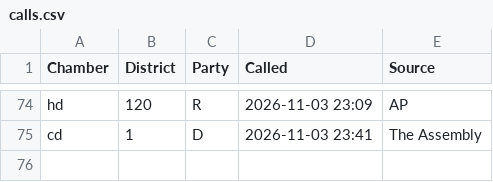
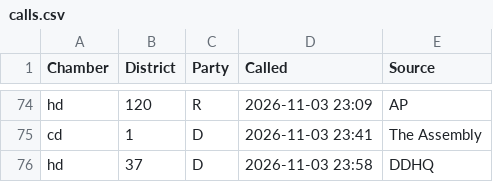
Before and after one commit to theo-cf/nc-turnout-data, a CSV file: calls.csv, drawn as a sheet; only a part is shown, gaps mark what is left out.

```diff
--- a/calls.csv
+++ b/calls.csv
@@ -75 +75,2 @@ hd,120,R,2026-11-03 23:09,AP
 cd,1,D,2026-11-03 23:41,The Assembly
+hd,37,D,2026-11-03 23:58,DDHQ
```
Also changed, not shown: 1 other file.
